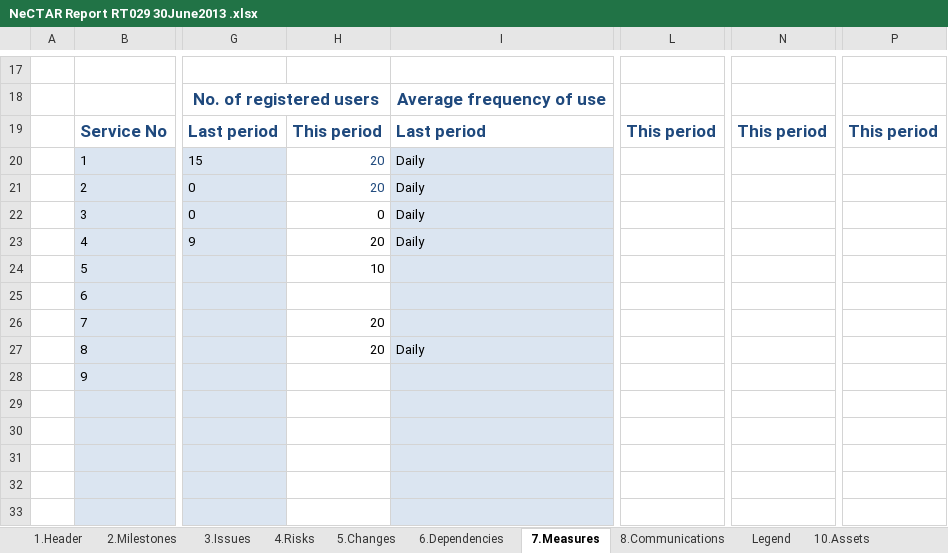
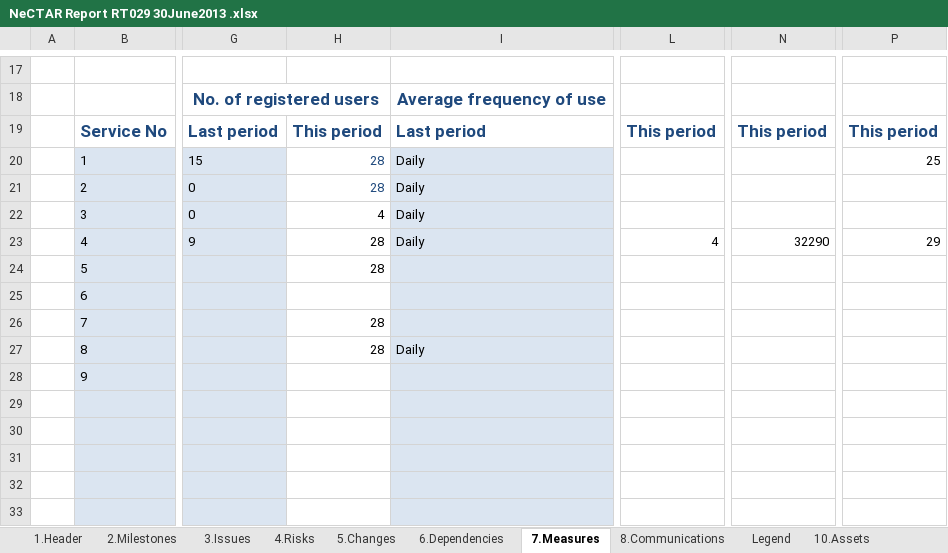
Before and after one commit to tranaweera/ark-informatics, an Excel workbook: ARK/trunk/usefulTools/TestFilesAndDocuments/steering committee/NeCTAR/NeCTAR Reporting/NeCTAR Report RT029 30June2013 .xlsx, sheet 7.Measures, drawn as a sheet; only a part is shown, gaps mark what is left out; values as stored, in another font and other column widths than the file's, no borders; conditional formats not drawn; the diff names each change by its address in the sheet, - before the commit and + after, or states it on an @@ line.

```diff
--- a/ARK/trunk/usefulTools/TestFilesAndDocuments/steering committee/NeCTAR/NeCTAR Reporting/NeCTAR Report RT029 30June2013 .xlsx (sheet 7.Measures)
+++ b/ARK/trunk/usefulTools/TestFilesAndDocuments/steering committee/NeCTAR/NeCTAR Reporting/NeCTAR Report RT029 30June2013 .xlsx (sheet 7.Measures)
-H20:H21: 20
+H20:H21: 28
-P20: (empty)
+P20: 25
-H22: 0
+H22: 4
-H23: 20
+H23: 28
-L23: (empty)
+L23: 4
-N23: (empty)
+N23: 32290
-P23: (empty)
+P23: 29
-H24: 10
+H24: 28
-H26:H27: 20
+H26:H27: 28
```
Also changed, not shown: sheet 2.Milestones, ARK/trunk/usefulTools/TestFilesAndDocuments/UAT_Reporting_Data_Linkage_Requirements_no_results.xlsx, 1 other file.
